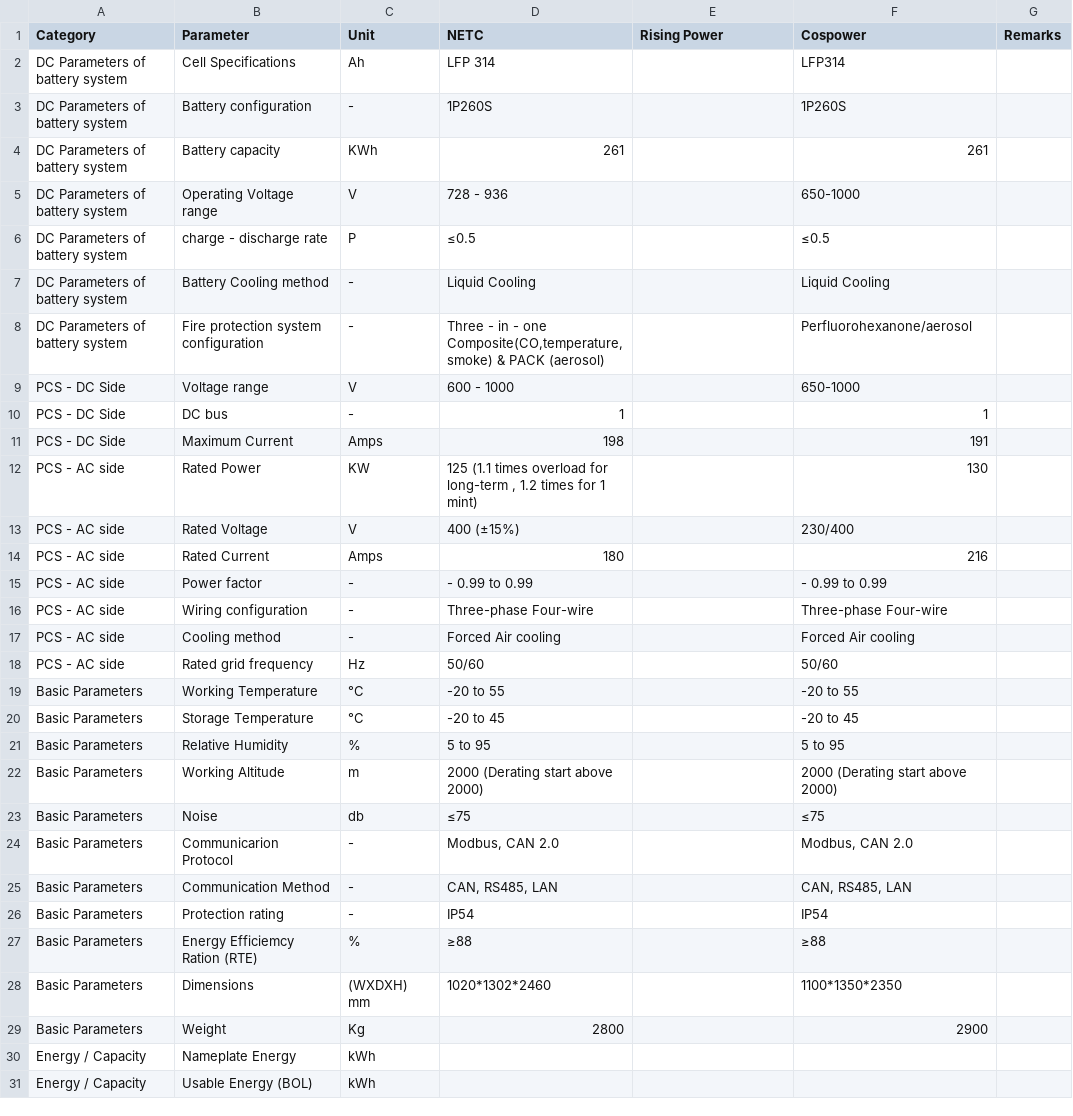
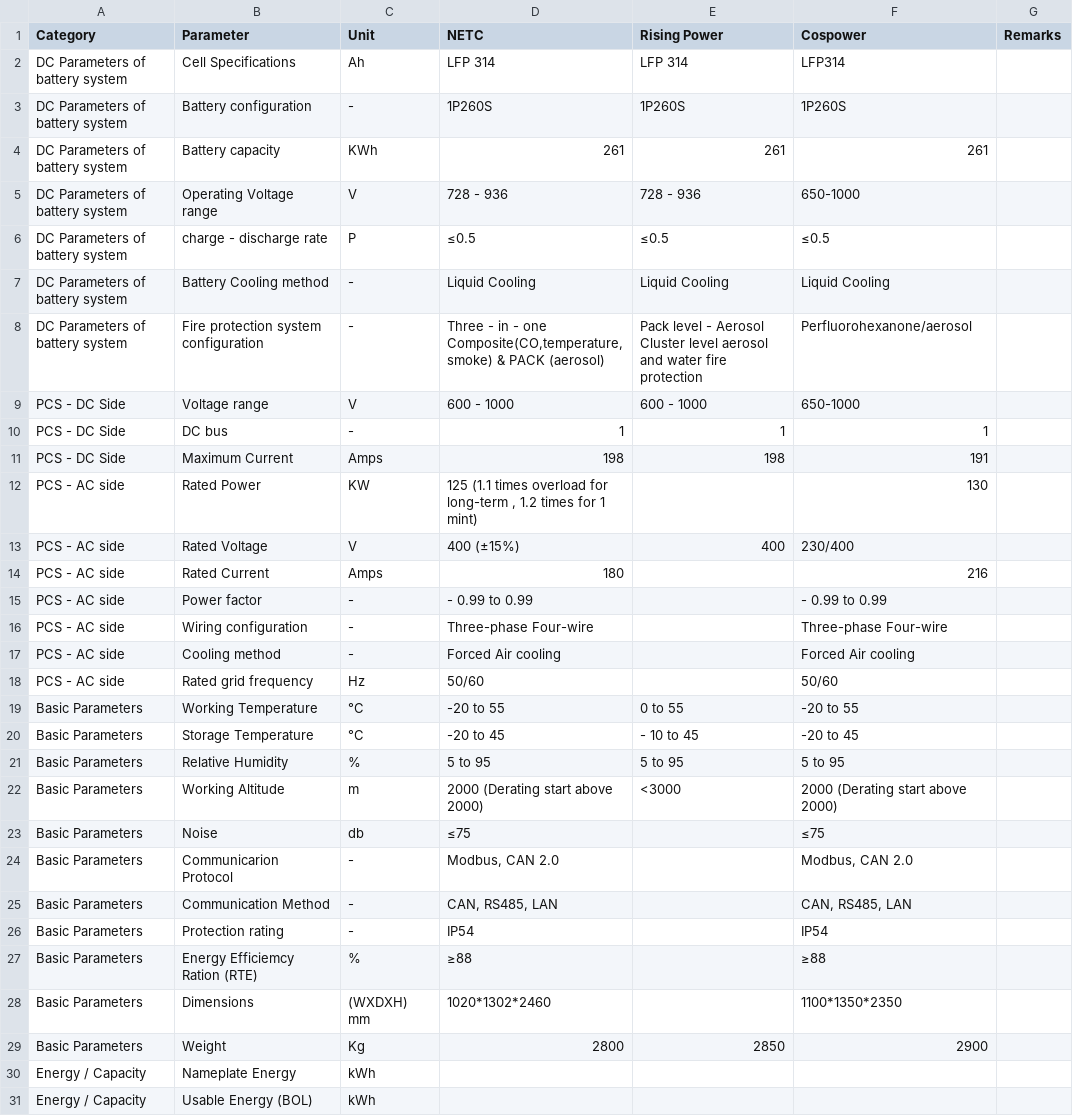
Before and after one commit to mayurtailor110-eng/C-I, a CSV file: technical.csv, drawn as a sheet; only a part is shown.

Commit message:
Add files via upload

```diff
--- a/technical.csv
+++ b/technical.csv
@@ -1,14 +1,15 @@
 Category,Parameter,Unit,NETC,Rising Power,Cospower,Remarks
-DC Parameters of battery system,Cell Specifications,Ah,LFP 314,,LFP314,
-DC Parameters of battery system,Battery configuration,-,1P260S,,1P260S,
-DC Parameters of battery system,Battery capacity,KWh,261,,261,
-DC Parameters of battery system,Operating Voltage range,V,728 - 936,,650-1000,
-DC Parameters of battery system,charge - discharge rate,P,≤0.5,,≤0.5,
-DC Parameters of battery system,Battery Cooling method,-,Liquid Cooling,,Liquid Cooling,
-DC Parameters of battery system,Fire protection system configuration,-,"Three - in - one Composite(CO,temperature,smoke) & PACK (aerosol)",,Perfluorohexanone/aerosol,
-PCS - DC Side,Voltage range,V,600 - 1000,,650-1000,
-PCS - DC Side,DC bus,-,1,,1,
-PCS - DC Side,Maximum Current,Amps,198,,191,
+DC Parameters of battery system,Cell Specifications,Ah,LFP 314,LFP 314,LFP314,
+DC Parameters of battery system,Battery configuration,-,1P260S,1P260S,1P260S,
+DC Parameters of battery system,Battery capacity,KWh,261,261,261,
+DC Parameters of battery system,Operating Voltage range,V,728 - 936,728 - 936,650-1000,
+DC Parameters of battery system,charge - discharge rate,P,≤0.5,≤0.5,≤0.5,
+DC Parameters of battery system,Battery Cooling method,-,Liquid Cooling,Liquid Cooling,Liquid Cooling,
+DC Parameters of battery system,Fire protection system configuration,-,"Three - in - one Composite(CO,temperature,smoke) & PACK (aerosol)","Pack level - Aerosol
+Cluster level aerosol and water fire protection",Perfluorohexanone/aerosol,
+PCS - DC Side,Voltage range,V,600 - 1000,600 - 1000,650-1000,
+PCS - DC Side,DC bus,-,1,1,1,
+PCS - DC Side,Maximum Current,Amps,198,198,191,
 PCS - AC side,Rated Power,KW,"125 (1.1 times overload for long-term , 1.2 times for 1 mint)",,130,
-PCS - AC side,Rated Voltage,V,400 (±15%),,230/400,
+PCS - AC side,Rated Voltage,V,400 (±15%),400,230/400,
 PCS - AC side,Rated Current,Amps,180,,216,
@@ -18,6 +19,6 @@ PCS - AC side,Cooling method,-,Forced Air cooling,,Forced Air cooling,
 PCS - AC side,Rated grid frequency,Hz,50/60,,50/60,
-Basic Parameters,Working Temperature,°C,-20 to 55,,-20 to 55,
-Basic Parameters,Storage Temperature,°C,-20 to 45,,-20 to 45,
-Basic Parameters,Relative Humidity,%,5 to 95,,5 to 95,
-Basic Parameters,Working Altitude,m,2000 (Derating start above 2000),,2000 (Derating start above 2000),
+Basic Parameters,Working Temperature,°C,-20 to 55,0 to 55,-20 to 55,
+Basic Parameters,Storage Temperature,°C,-20 to 45,- 10 to 45,-20 to 45,
+Basic Parameters,Relative Humidity,%,5 to 95,5 to 95,5 to 95,
+Basic Parameters,Working Altitude,m,2000 (Derating start above 2000),<3000,2000 (Derating start above 2000),
 Basic Parameters,Noise,db,≤75,,≤75,
@@ -28,3 +29,3 @@ Basic Parameters,Energy Efficiemcy Ration (RTE),%,≥88,,≥88,
 Basic Parameters,Dimensions,(WXDXH) mm,1020*1302*2460,,1100*1350*2350,
-Basic Parameters,Weight,Kg,2800,,2900,
+Basic Parameters,Weight,Kg,2800,2850,2900,
 Energy / Capacity,Nameplate Energy,kWh,,,,
```
